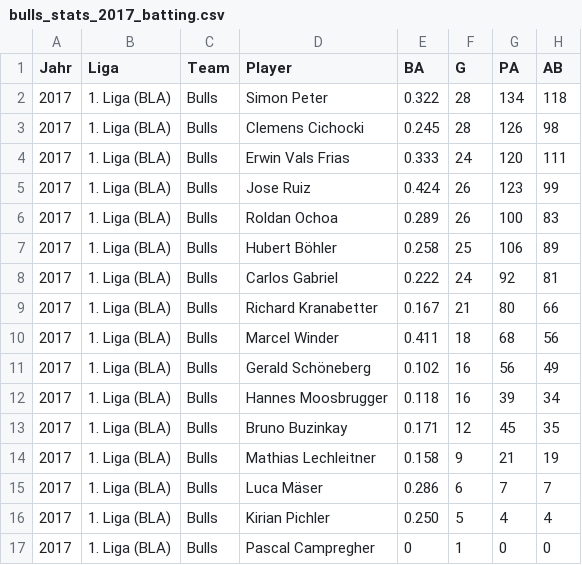
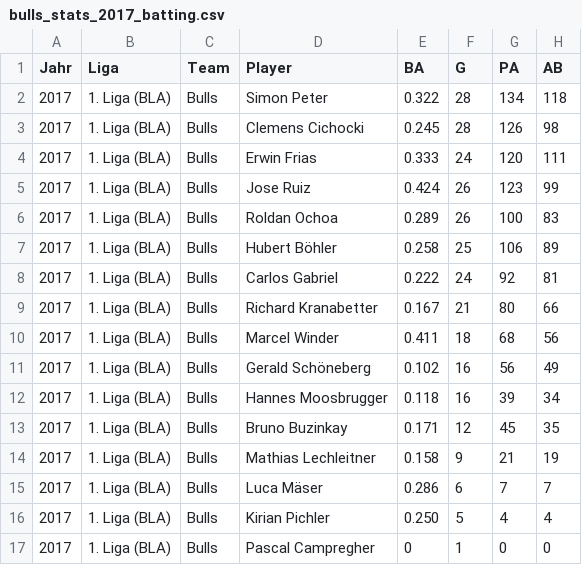
Before and after one commit to arjanfrans/hardbulls-clubdesk, a CSV file: data/bulls_stats_2017_batting.csv, drawn as a sheet; only a part is shown; the diff names each change by its address in the sheet, - before the commit and + after, or states it on an @@ line.

```diff
--- a/data/bulls_stats_2017_batting.csv
+++ b/data/bulls_stats_2017_batting.csv
-D4 (Player): Erwin Vals Frias
+D4 (Player): Erwin Frias
```
Also changed, not shown: data/bulls_stats_2017_pitching.csv, data/bulls_stats_2019_batting.csv, 3 other files.
